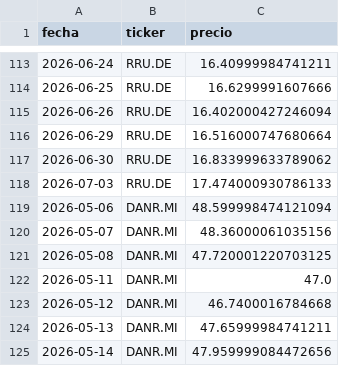
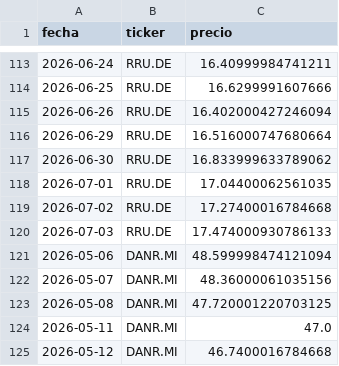
Before and after one commit to Eureo07/cartera-dashboard, a CSV file: price_history.csv, drawn as a sheet; only a part is shown, gaps mark what is left out; the shorter side is filled out with more unchanged rows; the diff names each change by its address in the sheet, - before the commit and + after, or states it on an @@ line.

```diff
--- a/price_history.csv
+++ b/price_history.csv
+row 118: 2026-07-01 | RRU.DE | 17.04400062561035
+row 119: 2026-07-02 | RRU.DE | 17.27400016784668
```
Also changed, not shown: 2 other files.
